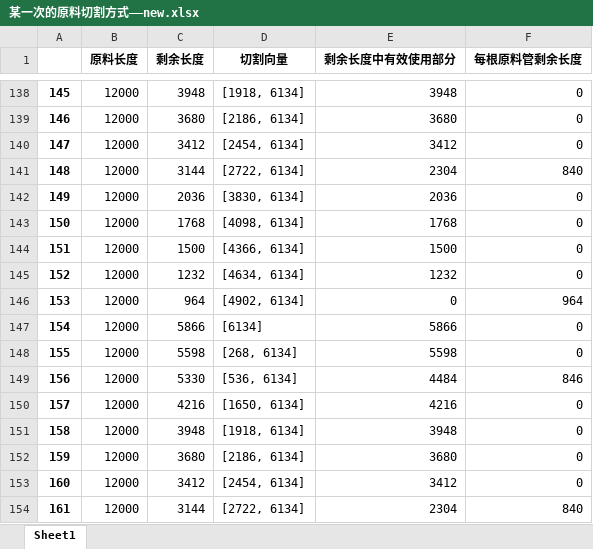
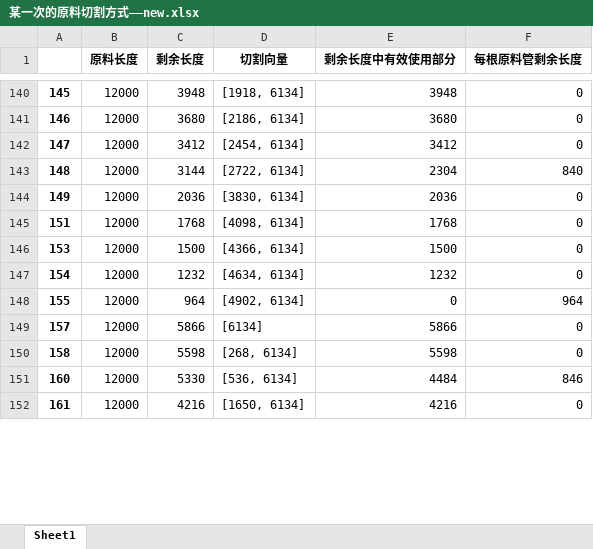
Before and after one commit to jmx01/initial, an Excel workbook: 某一次的原料切割方式——new.xlsx, sheet Sheet1, drawn as a sheet; only a part is shown, gaps mark what is left out; values as stored, in another font and other column widths than the file's, no borders; removed rows and columns are numbered as before the commit, all else as after; the diff covers the shown part only; the diff names each change by its address in the sheet, - before the commit and + after, or states it on an @@ line.

```diff
--- a/某一次的原料切割方式——new.xlsx (sheet Sheet1)
+++ b/某一次的原料切割方式——new.xlsx (sheet Sheet1)
-row 143: 150 | 12000 | 1768 | [4098, 6134] | 1768 | 0
-C145 (剩余长度): 1500
+C145 (剩余长度): 1768
-D145 (切割向量): [4366, 6134]
+D145 (切割向量): [4098, 6134]
-E145 (剩余长度中有效使用部分): 1500
+E145 (剩余长度中有效使用部分): 1768
-row 145: 152 | 12000 | 1232 | [4634, 6134] | 1232 | 0
-C146 (剩余长度): 964
+C146 (剩余长度): 1500
-D146 (切割向量): [4902, 6134]
+D146 (切割向量): [4366, 6134]
-E146 (剩余长度中有效使用部分): 0
+E146 (剩余长度中有效使用部分): 1500
-F146 (每根原料管剩余长度): 964
+F146 (每根原料管剩余长度): 0
-C147 (剩余长度): 5866
+C147 (剩余长度): 1232
-D147 (切割向量): [6134]
+D147 (切割向量): [4634, 6134]
-E147 (剩余长度中有效使用部分): 5866
+E147 (剩余长度中有效使用部分): 1232
-C148 (剩余长度): 5598
+C148 (剩余长度): 964
-D148 (切割向量): [268, 6134]
+D148 (切割向量): [4902, 6134]
-E148 (剩余长度中有效使用部分): 5598
+E148 (剩余长度中有效使用部分): 0
-F148 (每根原料管剩余长度): 0
+F148 (每根原料管剩余长度): 964
-row 149: 156 | 12000 | 5330 | [536, 6134] | 4484 | 846
-C149 (剩余长度): 4216
+C149 (剩余长度): 5866
-D149 (切割向量): [1650, 6134]
+D149 (切割向量): [6134]
-E149 (剩余长度中有效使用部分): 4216
+E149 (剩余长度中有效使用部分): 5866
-C150 (剩余长度): 3948
+C150 (剩余长度): 5598
-D150 (切割向量): [1918, 6134]
+D150 (切割向量): [268, 6134]
-E150 (剩余长度中有效使用部分): 3948
+E150 (剩余长度中有效使用部分): 5598
-row 152: 159 | 12000 | 3680 | [2186, 6134] | 3680 | 0
-C151 (剩余长度): 3412
+C151 (剩余长度): 5330
-D151 (切割向量): [2454, 6134]
+D151 (切割向量): [536, 6134]
-E151 (剩余长度中有效使用部分): 3412
+E151 (剩余长度中有效使用部分): 4484
-F151 (每根原料管剩余长度): 0
+F151 (每根原料管剩余长度): 846
-C152 (剩余长度): 3144
+C152 (剩余长度): 4216
-D152 (切割向量): [2722, 6134]
+D152 (切割向量): [1650, 6134]
-E152 (剩余长度中有效使用部分): 2304
+E152 (剩余长度中有效使用部分): 4216
-F152 (每根原料管剩余长度): 840
+F152 (每根原料管剩余长度): 0
```
Also changed, not shown: 20 added rows, 16 removed rows and 1312 edited cells elsewhere in this sheet, 某一次的原料切割方式.xlsx, 此次切割剩余原料.xlsx, 2 other files.
